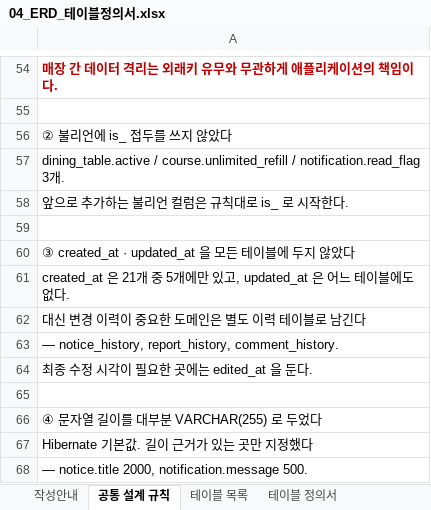
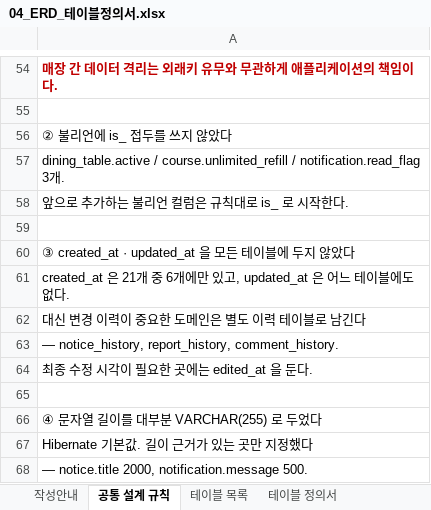
Before and after one commit to izacare-team/IzaCare, an Excel workbook: docs/original/04_ERD_테이블정의서.xlsx, sheet 공통 설계 규칙, drawn as a sheet; only a part is shown, gaps mark what is left out; values as stored, in another font and other column widths than the file's, no borders; the diff names each change by its address in the sheet, - before the commit and + after, or states it on an @@ line.

```diff
--- a/docs/original/04_ERD_테이블정의서.xlsx (sheet 공통 설계 규칙)
+++ b/docs/original/04_ERD_테이블정의서.xlsx (sheet 공통 설계 규칙)
-A61: …개 중 5개에만…
+A61: …개 중 6개에만…
```
Also changed, not shown: sheet 테이블 정의서, sheet 테이블 목록, docs/original/02_요구사항정의서.xlsx, 8 other files.
